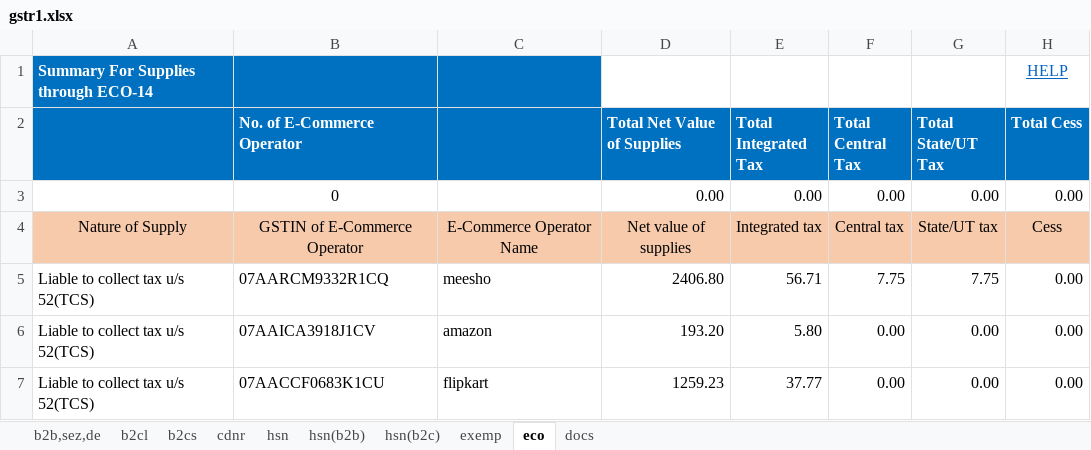
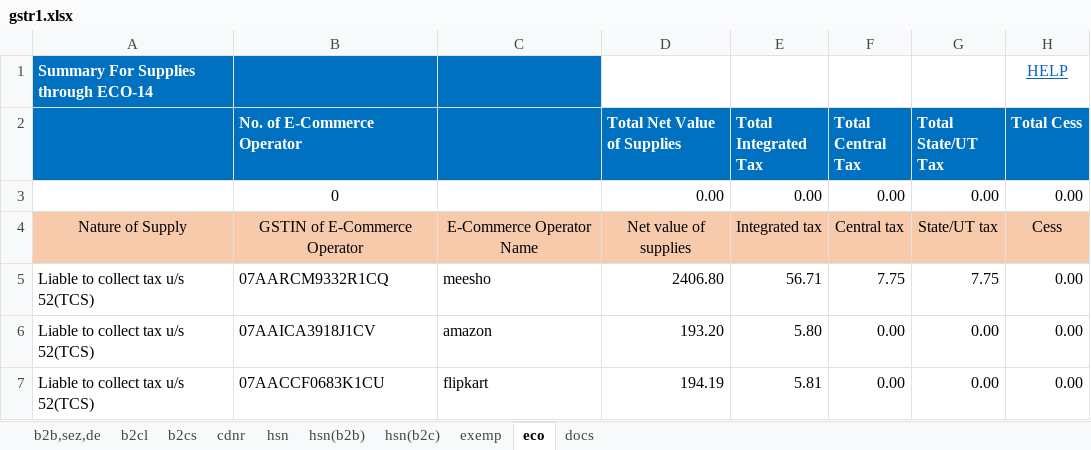
Before and after one commit to Anshul0563/GST, an Excel workbook: storage/exports/4/07TCRPS8655B1ZK/022026/gstr1.xlsx, sheet eco, drawn as a sheet; values as stored, in another font and other column widths than the file's, no borders; the diff names each change by its address in the sheet, - before the commit and + after, or states it on an @@ line.

```diff
--- a/storage/exports/4/07TCRPS8655B1ZK/022026/gstr1.xlsx (sheet eco)
+++ b/storage/exports/4/07TCRPS8655B1ZK/022026/gstr1.xlsx (sheet eco)
-D7 (Total Net Value of Supplies): 1259.23
+D7 (Total Net Value of Supplies): 194.19
-E7 (Total Integrated Tax): 37.77
+E7 (Total Integrated Tax): 5.81
```
Also changed, not shown: sheet b2cs, sheet docs, 2 other files.
